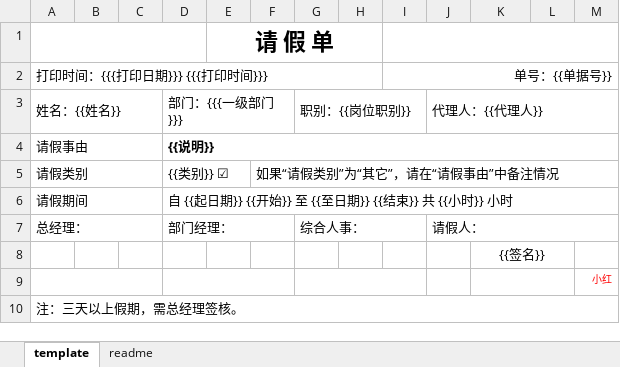
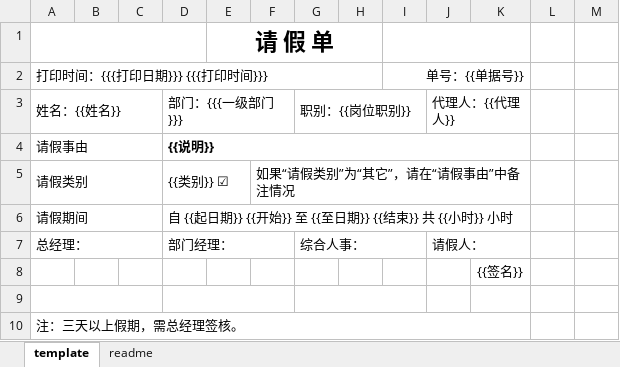
Before and after one commit to snowhoo/snowhoo, an Excel workbook: source/kaoqing/template/请假申请单模板.xlsx, sheet template, drawn as a sheet; values as stored, in another font and other column widths than the file's, no borders; charts and pictures not drawn; the diff names each change by its address in the sheet, - before the commit and + after, or states it on an @@ line.

Commit message:
updata

```diff
--- a/source/kaoqing/template/请假申请单模板.xlsx (sheet template)
+++ b/source/kaoqing/template/请假申请单模板.xlsx (sheet template)
-I1:M1 merged
+I1:K1 merged
-I2:M2 merged
+I2:K2 merged
-J3:M3 merged
+J3:K3 merged
-D4:M4 merged
+D4:K4 merged
-F5:M5 merged
+F5:K5 merged
-D6:M6 merged
+D6:K6 merged
-J7:M7 merged
+J7:K7 merged
-K8:L8 merged
-K9:L9 merged
-M9: 小红
+M9: (empty)
-A10:M10 merged
+A10:K10 merged
```
